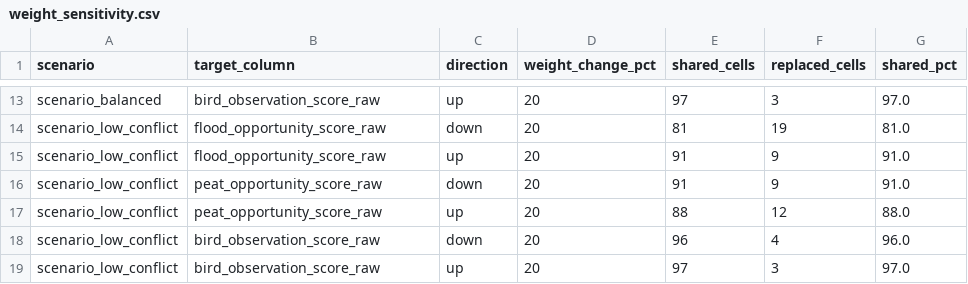
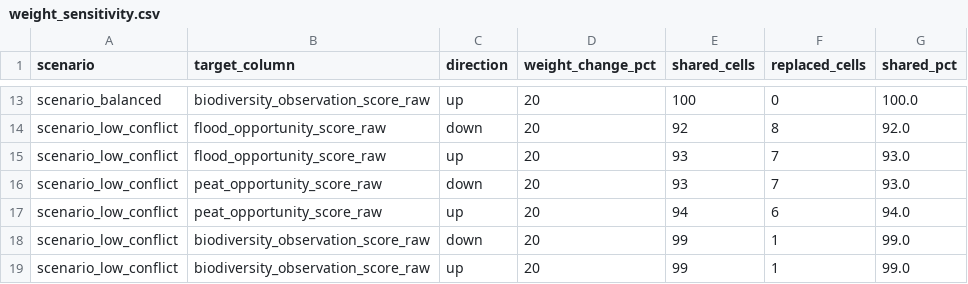
Before and after one commit to LarryP123/Rewilding-Project, a CSV file: outputs/validation/weight_sensitivity.csv, drawn as a sheet; only a part is shown, gaps mark what is left out; the diff covers the shown part only; the diff names each change by its address in the sheet, - before the commit and + after, or states it on an @@ line.

```diff
--- a/outputs/validation/weight_sensitivity.csv
+++ b/outputs/validation/weight_sensitivity.csv
-B13 (target_column): bird_observation_score_raw
+B13 (target_column): biodiversity_observation_score_raw
-E13 (shared_cells): 97
+E13 (shared_cells): 100
-F13 (replaced_cells): 3
+F13 (replaced_cells): 0
-G13 (shared_pct): 97.0
+G13 (shared_pct): 100.0
-E14 (shared_cells): 81
+E14 (shared_cells): 92
-F14 (replaced_cells): 19
+F14 (replaced_cells): 8
-G14 (shared_pct): 81.0
+G14 (shared_pct): 92.0
-E15:E16 (shared_cells): 91
+E15:E16 (shared_cells): 93
-F15:F16 (replaced_cells): 9
+F15:F16 (replaced_cells): 7
-G15:G16 (shared_pct): 91.0
+G15:G16 (shared_pct): 93.0
-E17 (shared_cells): 88
+E17 (shared_cells): 94
-F17 (replaced_cells): 12
+F17 (replaced_cells): 6
-G17 (shared_pct): 88.0
+G17 (shared_pct): 94.0
-B18:B19 (target_column): bird_observation_score_raw
+B18:B19 (target_column): biodiversity_observation_score_raw
-E18 (shared_cells): 96
+E18 (shared_cells): 99
-F18 (replaced_cells): 4
+F18 (replaced_cells): 1
-G18 (shared_pct): 96.0
+G18 (shared_pct): 99.0
-E19 (shared_cells): 97
+E19 (shared_cells): 99
-F19 (replaced_cells): 3
+F19 (replaced_cells): 1
-G19 (shared_pct): 97.0
+G19 (shared_pct): 99.0
```
Also changed, not shown: 1 added row, 1 removed row and 30 edited cells elsewhere in this file, outputs/candidate_clusters/scenario_balanced_top_100_clusters.csv, outputs/validation/case_studies.csv, 38 other files.
